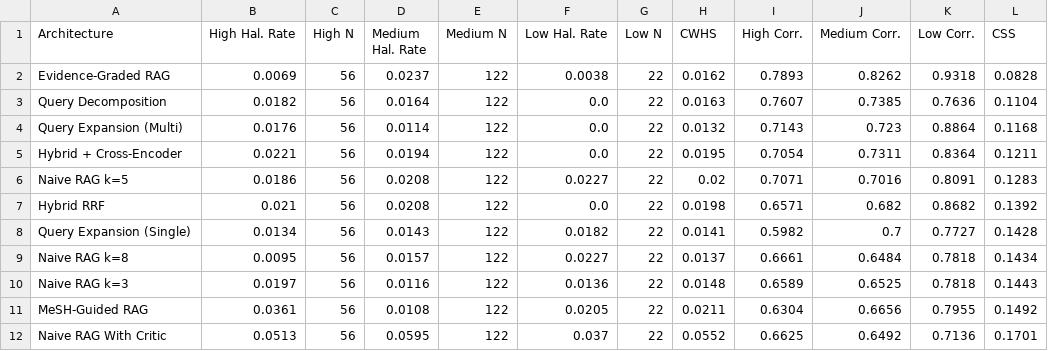
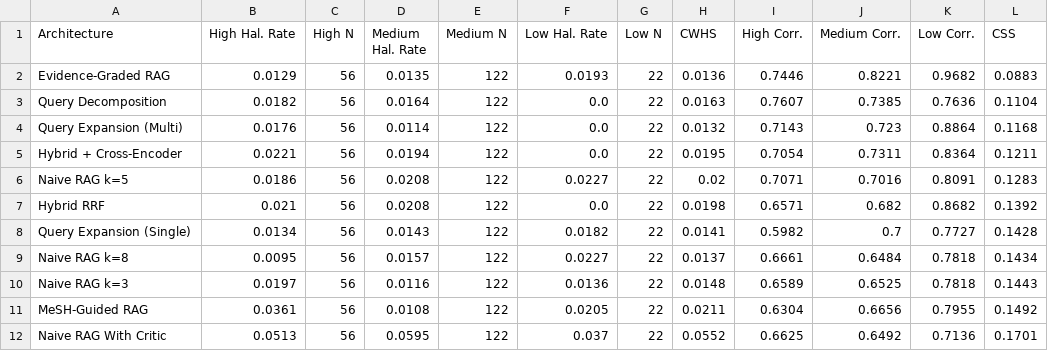
Before and after one commit to maalolankannan1/MedicalQA_RAG, a CSV file: results/figures/cwhs_breakdown_by_severity.csv, drawn as a sheet.

```diff
--- a/results/figures/cwhs_breakdown_by_severity.csv
+++ b/results/figures/cwhs_breakdown_by_severity.csv
@@ -1,3 +1,3 @@
 Architecture,High Hal. Rate,High N,Medium Hal. Rate,Medium N,Low Hal. Rate,Low N,CWHS,High Corr.,Medium Corr.,Low Corr.,CSS
-Evidence-Graded RAG,0.0069,56,0.0237,122,0.0038,22,0.0162,0.7893,0.8262,0.9318,0.0828
+Evidence-Graded RAG,0.0129,56,0.0135,122,0.0193,22,0.0136,0.7446,0.8221,0.9682,0.0883
 Query Decomposition,0.0182,56,0.0164,122,0.0,22,0.0163,0.7607,0.7385,0.7636,0.1104
```
Also changed, not shown: results/eval_datasets/vanilla_llm_20260505_175240.csv, results/figures/cwhs_per_question_evidence_graded_rag_minilm.csv, 11 other files.
